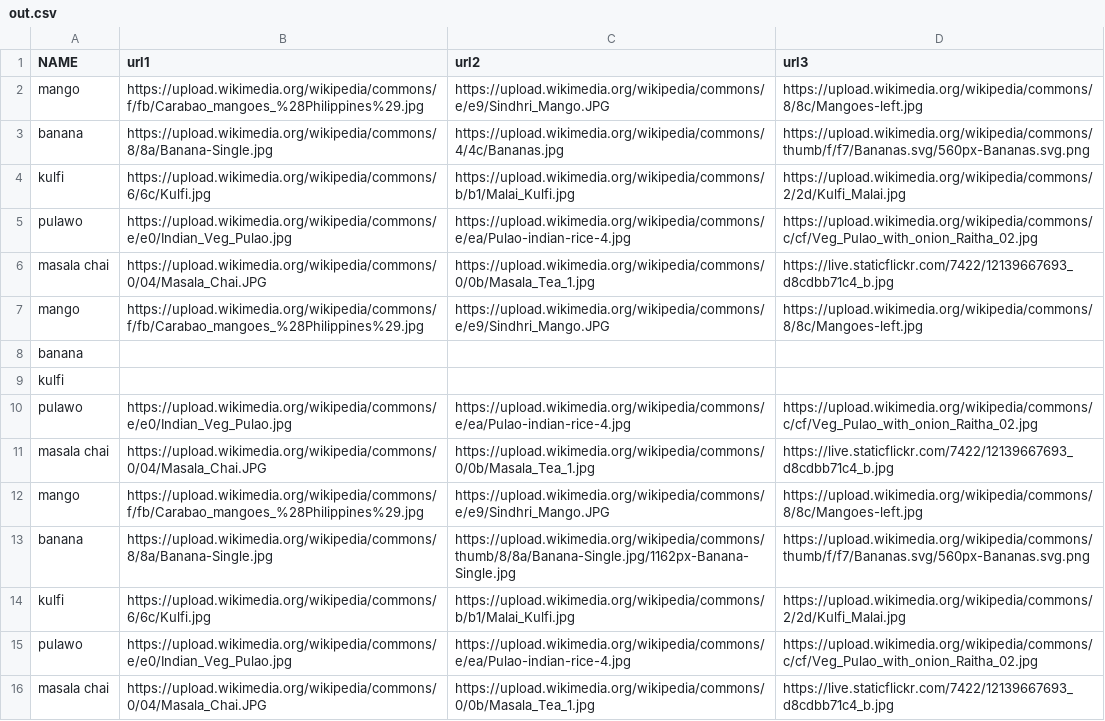
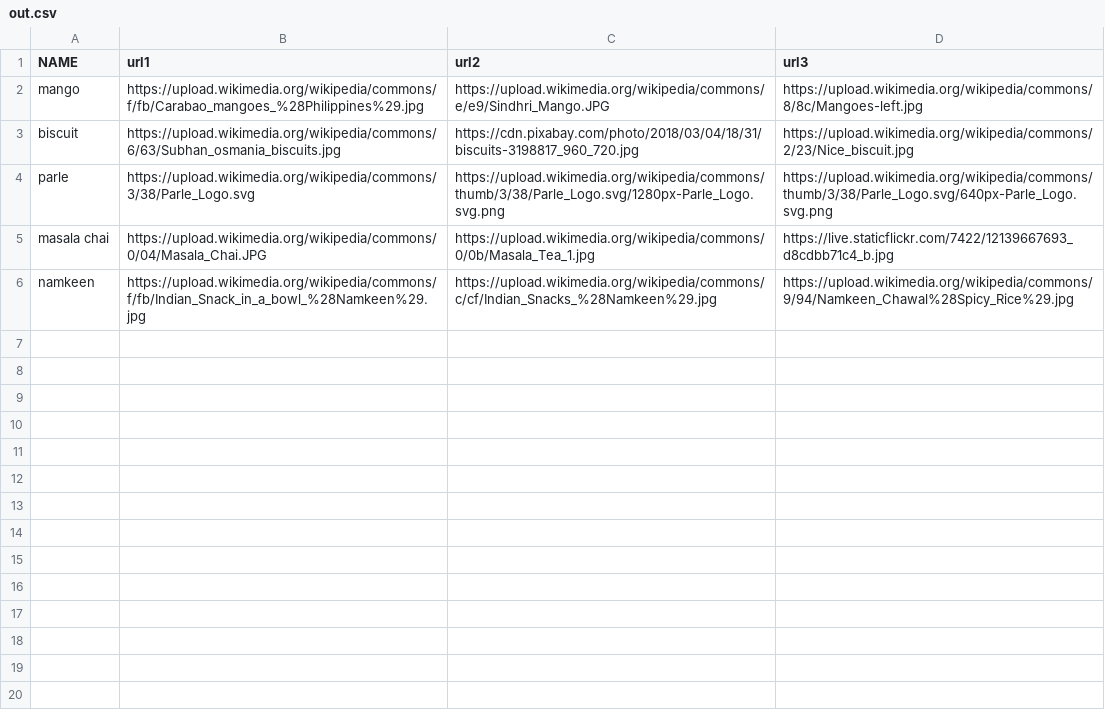
Before and after one commit to uwaishkhan55/image-scrap, a CSV file: out.csv, drawn as a sheet.

```diff
--- a/out.csv
+++ b/out.csv
@@ -2,15 +2,5 @@ NAME,url1,url2,url3
 mango,https://upload.wikimedia.org/wikipedia/commons/f/fb/Carabao_mangoes_%28Philippines%29.jpg,https://upload.wikimedia.org/wikipedia/commons/e/e9/Sindhri_Mango.JPG,https://upload.wikimedia.org/wikipedia/commons/8/8c/Mangoes-left.jpg
-banana,https://upload.wikimedia.org/wikipedia/commons/8/8a/Banana-Single.jpg,https://upload.wikimedia.org/wikipedia/commons/4/4c/Bananas.jpg,https://upload.wikimedia.org/wikipedia/commons/thumb/f/f7/Bananas.svg/560px-Bananas.svg.png
-kulfi,https://upload.wikimedia.org/wikipedia/commons/6/6c/Kulfi.jpg,https://upload.wikimedia.org/wikipedia/commons/b/b1/Malai_Kulfi.jpg,https://upload.wikimedia.org/wikipedia/commons/2/2d/Kulfi_Malai.jpg
-pulawo,https://upload.wikimedia.org/wikipedia/commons/e/e0/Indian_Veg_Pulao.jpg,https://upload.wikimedia.org/wikipedia/commons/e/ea/Pulao-indian-rice-4.jpg,https://upload.wikimedia.org/wikipedia/commons/c/cf/Veg_Pulao_with_onion_Raitha_02.jpg
+biscuit ,https://upload.wikimedia.org/wikipedia/commons/6/63/Subhan_osmania_biscuits.jpg,https://cdn.pixabay.com/photo/2018/03/04/18/31/biscuits-3198817_960_720.jpg,https://upload.wikimedia.org/wikipedia/commons/2/23/Nice_biscuit.jpg
+parle ,https://upload.wikimedia.org/wikipedia/commons/3/38/Parle_Logo.svg,https://upload.wikimedia.org/wikipedia/commons/thumb/3/38/Parle_Logo.svg/1280px-Parle_Logo.svg.png,https://upload.wikimedia.org/wikipedia/commons/thumb/3/38/Parle_Logo.svg/640px-Parle_Logo.svg.png
 masala chai,https://upload.wikimedia.org/wikipedia/commons/0/04/Masala_Chai.JPG,https://upload.wikimedia.org/wikipedia/commons/0/0b/Masala_Tea_1.jpg,https://live.staticflickr.com/7422/12139667693_d8cdbb71c4_b.jpg
-mango,https://upload.wikimedia.org/wikipedia/commons/f/fb/Carabao_mangoes_%28Philippines%29.jpg,https://upload.wikimedia.org/wikipedia/commons/e/e9/Sindhri_Mango.JPG,https://upload.wikimedia.org/wikipedia/commons/8/8c/Mangoes-left.jpg
-banana,,,
-kulfi,,,
-pulawo,https://upload.wikimedia.org/wikipedia/commons/e/e0/Indian_Veg_Pulao.jpg,https://upload.wikimedia.org/wikipedia/commons/e/ea/Pulao-indian-rice-4.jpg,https://upload.wikimedia.org/wikipedia/commons/c/cf/Veg_Pulao_with_onion_Raitha_02.jpg
-masala chai,https://upload.wikimedia.org/wikipedia/commons/0/04/Masala_Chai.JPG,https://upload.wikimedia.org/wikipedia/commons/0/0b/Masala_Tea_1.jpg,https://live.staticflickr.com/7422/12139667693_d8cdbb71c4_b.jpg
-mango,https://upload.wikimedia.org/wikipedia/commons/f/fb/Carabao_mangoes_%28Philippines%29.jpg,https://upload.wikimedia.org/wikipedia/commons/e/e9/Sindhri_Mango.JPG,https://upload.wikimedia.org/wikipedia/commons/8/8c/Mangoes-left.jpg
-banana,https://upload.wikimedia.org/wikipedia/commons/8/8a/Banana-Single.jpg,https://upload.wikimedia.org/wikipedia/commons/thumb/8/8a/Banana-Single.jpg/1162px-Banana-Single.jpg,https://upload.wikimedia.org/wikipedia/commons/thumb/f/f7/Bananas.svg/560px-Bananas.svg.png
-kulfi,https://upload.wikimedia.org/wikipedia/commons/6/6c/Kulfi.jpg,https://upload.wikimedia.org/wikipedia/commons/b/b1/Malai_Kulfi.jpg,https://upload.wikimedia.org/wikipedia/commons/2/2d/Kulfi_Malai.jpg
-pulawo,https://upload.wikimedia.org/wikipedia/commons/e/e0/Indian_Veg_Pulao.jpg,https://upload.wikimedia.org/wikipedia/commons/e/ea/Pulao-indian-rice-4.jpg,https://upload.wikimedia.org/wikipedia/commons/c/cf/Veg_Pulao_with_onion_Raitha_02.jpg
-masala chai,https://upload.wikimedia.org/wikipedia/commons/0/04/Masala_Chai.JPG,https://upload.wikimedia.org/wikipedia/commons/0/0b/Masala_Tea_1.jpg,https://live.staticflickr.com/7422/12139667693_d8cdbb71c4_b.jpg
+namkeen,https://upload.wikimedia.org/wikipedia/commons/f/fb/Indian_Snack_in_a_bowl_%28Namkeen%29.jpg,https://upload.wikimedia.org/wikipedia/commons/c/cf/Indian_Snacks_%28Namkeen%29.jpg,https://upload.wikimedia.org/wikipedia/commons/9/94/Namkeen_Chawal%28Spicy_Rice%29.jpg
```
Also changed, not shown: 3 other files.
